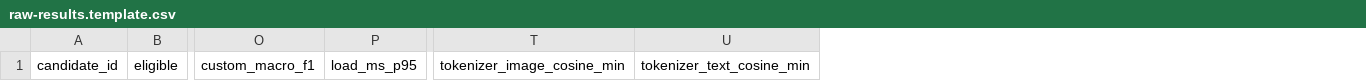
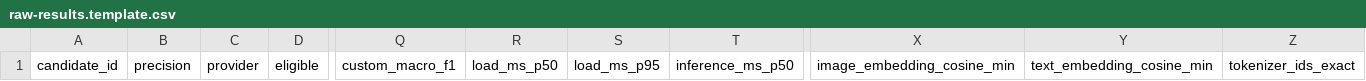
Before and after one commit to avakeo/picker, a CSV file: tools/t0-3/raw-results.template.csv, drawn as a sheet; only a part is shown, gaps mark what is left out; removed rows and columns are numbered as before the commit, all else as after; the diff names each change by its address in the sheet, - before the commit and + after, or states it on an @@ line.

```diff
--- a/tools/t0-3/raw-results.template.csv
+++ b/tools/t0-3/raw-results.template.csv
+column B, row 1: precision
+column C, row 1: provider
+column R, row 1: load_ms_p50
+column T, row 1: inference_ms_p50
-column T, row 1: tokenizer_image_cosine_min
-column U, row 1: tokenizer_text_cosine_min
+column X, row 1: image_embedding_cosine_min
+column Y, row 1: text_embedding_cosine_min
+column Z, row 1: tokenizer_ids_exact
```
Also changed, not shown: tools/t0-3/candidates.csv, tools/t0-3/candidates.template.csv, 9 other files.
